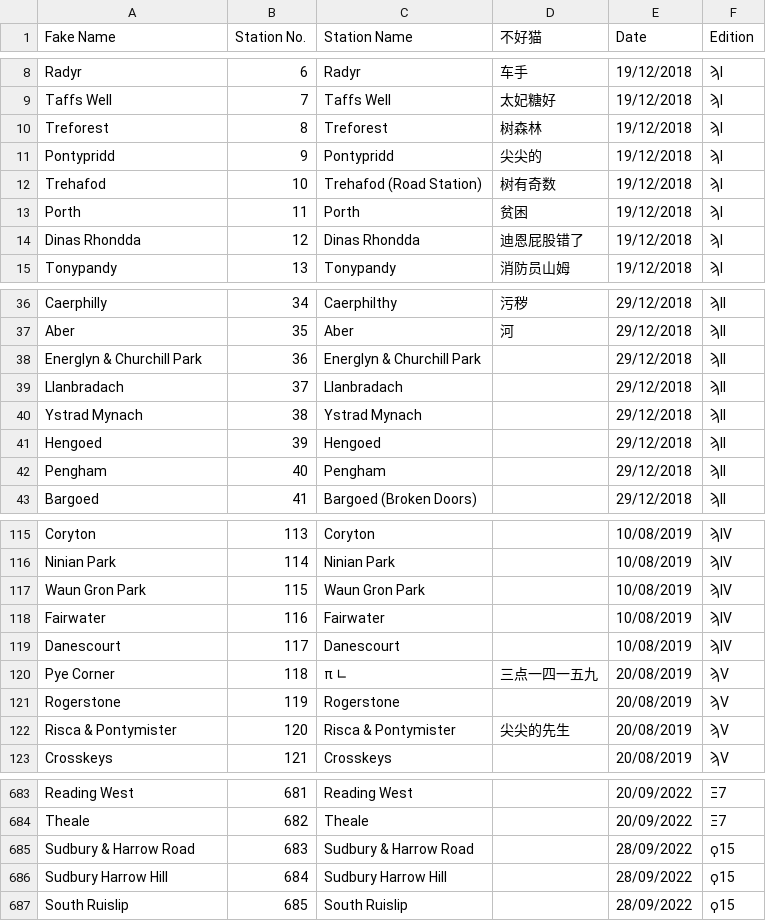
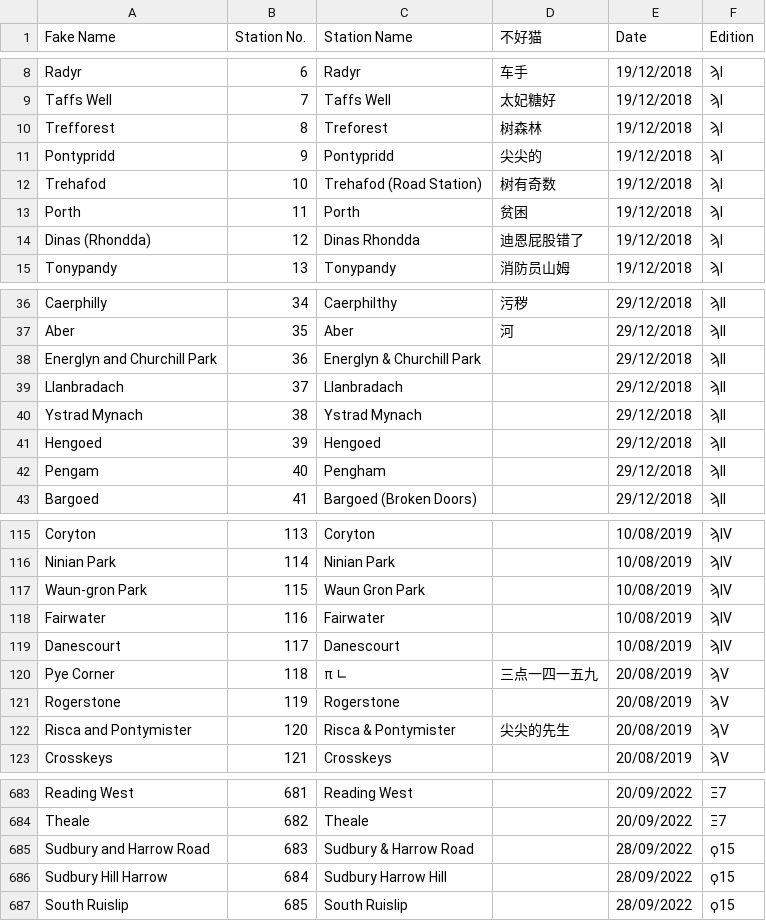
Before and after one commit to NuttyTrains/NuttyTrains.github.io, a CSV file: data/stations.csv, drawn as a sheet; only a part is shown, gaps mark what is left out; the diff covers the shown part only.

Commit message:
Fixing some station names

```diff
--- a/data/stations.csv
+++ b/data/stations.csv
@@ -9,3 +9,3 @@ Radyr,6,Radyr,车手,19/12/2018,ϡI
 Taffs Well,7,Taffs Well,太妃糖好,19/12/2018,ϡI
-Treforest,8,Treforest,树森林,19/12/2018,ϡI
+Trefforest,8,Treforest,树森林,19/12/2018,ϡI
 Pontypridd,9,Pontypridd,尖尖的,19/12/2018,ϡI
@@ -13,3 +13,3 @@ Trehafod,10,Trehafod (Road Station),树有奇数,19/12/2018,ϡI
 Porth,11,Porth,贫困,19/12/2018,ϡI
-Dinas Rhondda,12,Dinas Rhondda,迪恩屁股错了,19/12/2018,ϡI
+Dinas (Rhondda),12,Dinas Rhondda,迪恩屁股错了,19/12/2018,ϡI
 Tonypandy,13,Tonypandy,消防员山姆,19/12/2018,ϡI
@@ -37,3 +37,3 @@ Caerphilly,34,Caerphilthy,污秽,29/12/2018,ϡII
 Aber,35,Aber,河,29/12/2018,ϡII
-Energlyn & Churchill Park,36,Energlyn & Churchill Park,,29/12/2018,ϡII
+Energlyn and Churchill Park,36,Energlyn & Churchill Park,,29/12/2018,ϡII
 Llanbradach,37,Llanbradach,,29/12/2018,ϡII
@@ -41,3 +41,3 @@ Ystrad Mynach,38,Ystrad Mynach,,29/12/2018,ϡII
 Hengoed,39,Hengoed,,29/12/2018,ϡII
-Pengham,40,Pengham,,29/12/2018,ϡII
+Pengam,40,Pengham,,29/12/2018,ϡII
 Bargoed,41,Bargoed (Broken Doors),,29/12/2018,ϡII
@@ -116,3 +116,3 @@ Coryton,113,Coryton,,10/08/2019,ϡIV
 Ninian Park,114,Ninian Park,,10/08/2019,ϡIV
-Waun Gron Park,115,Waun Gron Park,,10/08/2019,ϡIV
+Waun-gron Park,115,Waun Gron Park,,10/08/2019,ϡIV
 Fairwater,116,Fairwater,,10/08/2019,ϡIV
@@ -121,3 +121,3 @@ Pye Corner,118,π ∟,三点一四一五九,20/08/2019,ϡV
 Rogerstone,119,Rogerstone,,20/08/2019,ϡV
-Risca & Pontymister,120,Risca & Pontymister,尖尖的先生,20/08/2019,ϡV
+Risca and Pontymister,120,Risca & Pontymister,尖尖的先生,20/08/2019,ϡV
 Crosskeys,121,Crosskeys,,20/08/2019,ϡV
@@ -684,4 +684,4 @@ Reading West,681,Reading West,,20/09/2022,Ξ7
 Theale,682,Theale,,20/09/2022,Ξ7
-Sudbury & Harrow Road,683,Sudbury & Harrow Road,,28/09/2022,ϙ15
-Sudbury Harrow Hill,684,Sudbury Harrow Hill,,28/09/2022,ϙ15
+Sudbury and Harrow Road,683,Sudbury & Harrow Road,,28/09/2022,ϙ15
+Sudbury Hill Harrow,684,Sudbury Harrow Hill,,28/09/2022,ϙ15
 South Ruislip,685,South Ruislip,,28/09/2022,ϙ15
```
Also changed, not shown: 36 edited cells elsewhere in this file, data/GB_stations.csv, 2 other files.
